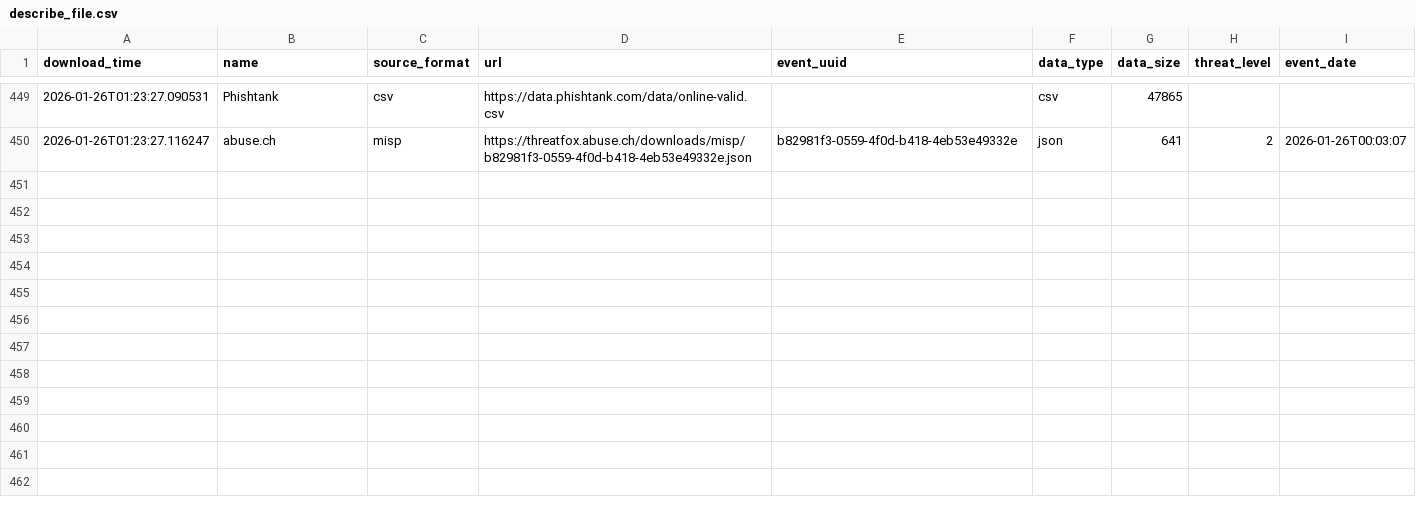
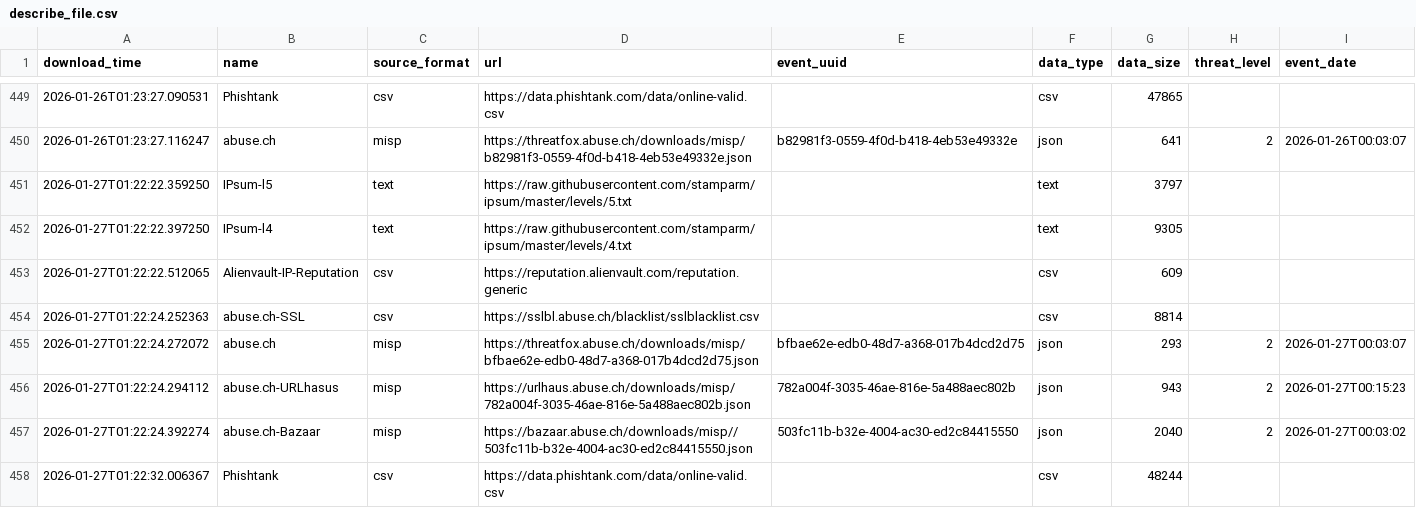
Before and after one commit to smart-sec/FinalThreatFeed, a CSV file: output/describe_file.csv, drawn as a sheet; only a part is shown, gaps mark what is left out.

```diff
--- a/output/describe_file.csv
+++ b/output/describe_file.csv
@@ -450 +450,9 @@ download_time,name,source_format,url,event_uuid,data_type,data_size,threat_level
 2026-01-26T01:23:27.116247,abuse.ch,misp,https://threatfox.abuse.ch/downloads/misp/b82981f3-0559-4f0d-b418-4eb53e49332e.json,b82981f3-0559-4f0d-b418-4eb53e49332e,json,641,2,2026-01-26T00:03:07
+2026-01-27T01:22:22.359250,IPsum-l5,text,https://raw.githubusercontent.com/stamparm/ipsum/master/levels/5.txt,,text,3797,,
+2026-01-27T01:22:22.397250,IPsum-l4,text,https://raw.githubusercontent.com/stamparm/ipsum/master/levels/4.txt,,text,9305,,
+2026-01-27T01:22:22.512065,Alienvault-IP-Reputation,csv,https://reputation.alienvault.com/reputation.generic,,csv,609,,
+2026-01-27T01:22:24.252363,abuse.ch-SSL,csv,https://sslbl.abuse.ch/blacklist/sslblacklist.csv,,csv,8814,,
+2026-01-27T01:22:24.272072,abuse.ch,misp,https://threatfox.abuse.ch/downloads/misp/bfbae62e-edb0-48d7-a368-017b4dcd2d75.json,bfbae62e-edb0-48d7-a368-017b4dcd2d75,json,293,2,2026-01-27T00:03:07
+2026-01-27T01:22:24.294112,abuse.ch-URLhasus,misp,https://urlhaus.abuse.ch/downloads/misp/782a004f-3035-46ae-816e-5a488aec802b.json,782a004f-3035-46ae-816e-5a488aec802b,json,943,2,2026-01-27T00:15:23
+2026-01-27T01:22:24.392274,abuse.ch-Bazaar,misp,https://bazaar.abuse.ch/downloads/misp//503fc11b-b32e-4004-ac30-ed2c84415550.json,503fc11b-b32e-4004-ac30-ed2c84415550,json,2040,2,2026-01-27T00:03:02
+2026-01-27T01:22:32.006367,Phishtank,csv,https://data.phishtank.com/data/online-valid.csv,,csv,48244,,
```
Also changed, not shown: 1 other file.
